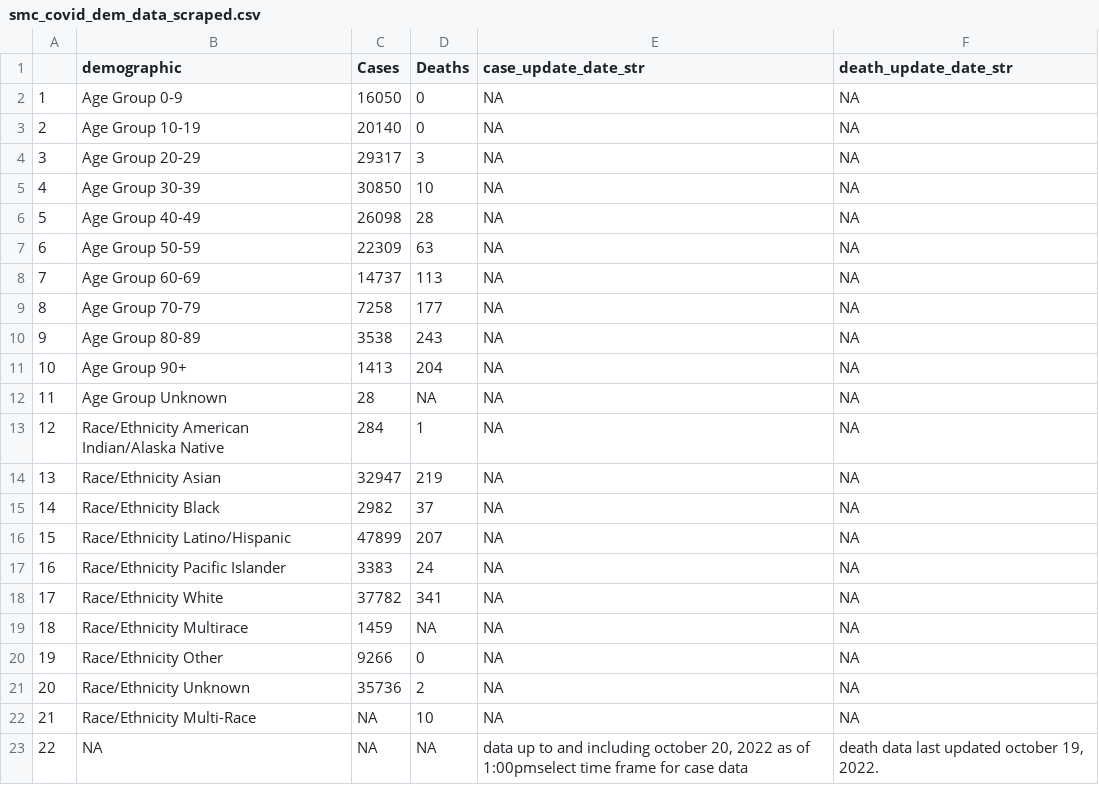
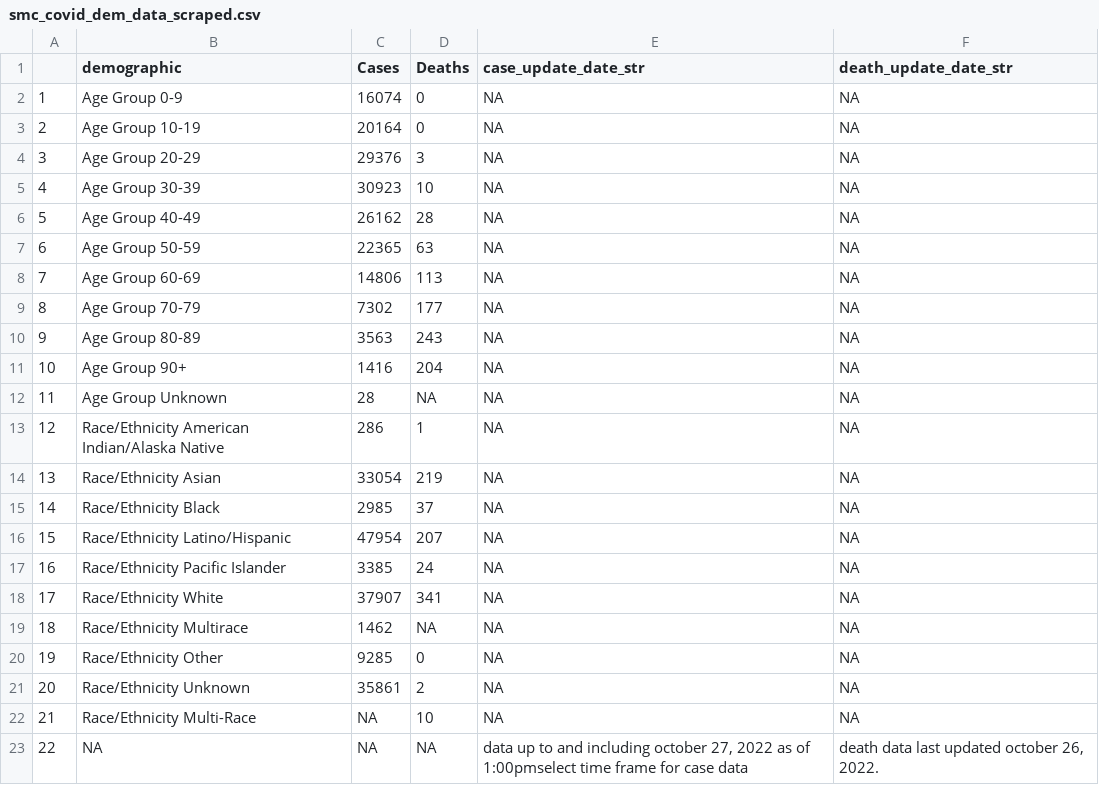
Before and after one commit to stanfordfuturebay/stanfordfuturebay.github.io, a CSV file: covid19/smc_covid_dem_data_scraped.csv, drawn as a sheet.

```diff
--- a/covid19/smc_covid_dem_data_scraped.csv
+++ b/covid19/smc_covid_dem_data_scraped.csv
@@ -1,23 +1,23 @@
 "","demographic","Cases","Deaths","case_update_date_str","death_update_date_str"
-"1","Age Group 0-9","16050","0",NA,NA
-"2","Age Group 10-19","20140","0",NA,NA
-"3","Age Group 20-29","29317","3",NA,NA
-"4","Age Group 30-39","30850","10",NA,NA
-"5","Age Group 40-49","26098","28",NA,NA
-"6","Age Group 50-59","22309","63",NA,NA
-"7","Age Group 60-69","14737","113",NA,NA
-"8","Age Group 70-79","7258","177",NA,NA
-"9","Age Group 80-89","3538","243",NA,NA
-"10","Age Group 90+","1413","204",NA,NA
+"1","Age Group 0-9","16074","0",NA,NA
+"2","Age Group 10-19","20164","0",NA,NA
+"3","Age Group 20-29","29376","3",NA,NA
+"4","Age Group 30-39","30923","10",NA,NA
+"5","Age Group 40-49","26162","28",NA,NA
+"6","Age Group 50-59","22365","63",NA,NA
+"7","Age Group 60-69","14806","113",NA,NA
+"8","Age Group 70-79","7302","177",NA,NA
+"9","Age Group 80-89","3563","243",NA,NA
+"10","Age Group 90+","1416","204",NA,NA
 "11","Age Group Unknown","28",NA,NA,NA
-"12","Race/Ethnicity  American Indian/Alaska Native","284","1",NA,NA
-"13","Race/Ethnicity  Asian","32947","219",NA,NA
-"14","Race/Ethnicity  Black","2982","37",NA,NA
-"15","Race/Ethnicity  Latino/Hispanic","47899","207",NA,NA
-"16","Race/Ethnicity  Pacific Islander","3383","24",NA,NA
-"17","Race/Ethnicity  White","37782","341",NA,NA
-"18","Race/Ethnicity Multirace","1459",NA,NA,NA
-"19","Race/Ethnicity Other","9266","0",NA,NA
-"20","Race/Ethnicity Unknown","35736","2",NA,NA
+"12","Race/Ethnicity  American Indian/Alaska Native","286","1",NA,NA
+"13","Race/Ethnicity  Asian","33054","219",NA,NA
+"14","Race/Ethnicity  Black","2985","37",NA,NA
+"15","Race/Ethnicity  Latino/Hispanic","47954","207",NA,NA
+"16","Race/Ethnicity  Pacific Islander","3385","24",NA,NA
+"17","Race/Ethnicity  White","37907","341",NA,NA
+"18","Race/Ethnicity Multirace","1462",NA,NA,NA
+"19","Race/Ethnicity Other","9285","0",NA,NA
+"20","Race/Ethnicity Unknown","35861","2",NA,NA
 "21","Race/Ethnicity Multi-Race",NA,"10",NA,NA
-"22",NA,NA,NA,"data up to and including october 20, 2022 as of 1:00pmselect time frame for case data","death data last updated october 19, 2022."
+"22",NA,NA,NA,"data up to and including october 27, 2022 as of 1:00pmselect time frame for case data","death data last updated october 26, 2022."
```
Also changed, not shown: covid19/smc_cases_scraped.csv, covid19/smc_tests_scraped.csv, 1 other file.
